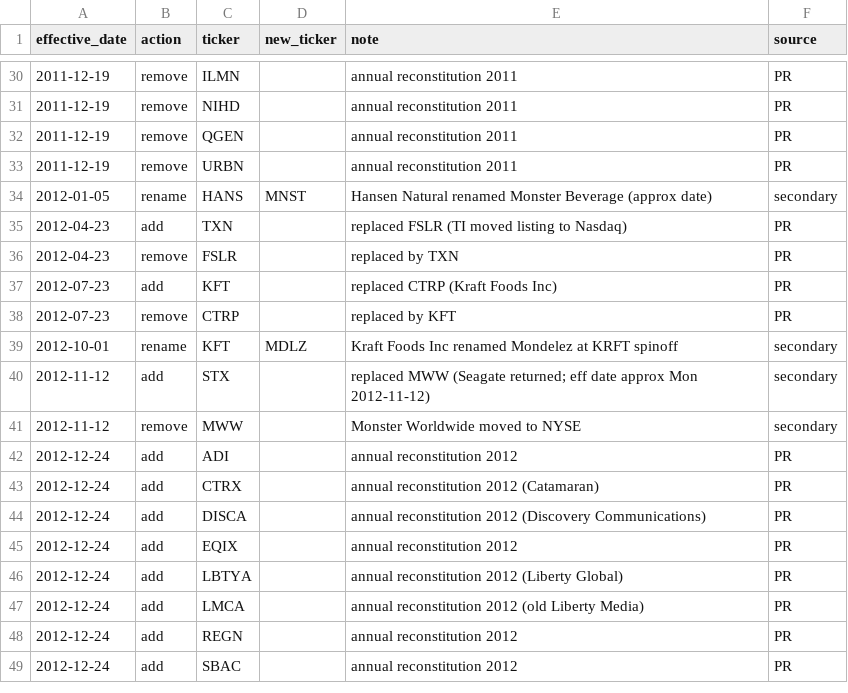
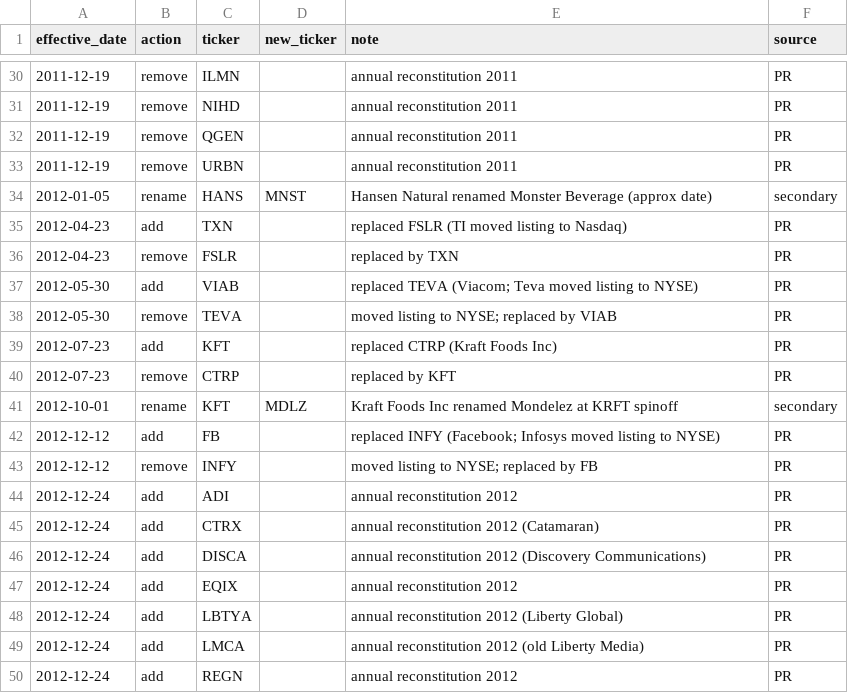
Before and after one commit to Pepsi999/yong2b, a CSV file: data/universe/nasdaq100_changes.csv, drawn as a sheet; only a part is shown, gaps mark what is left out; the shorter side is filled out with more unchanged rows; removed rows and columns are numbered as before the commit, all else as after; the diff names each change by its address in the sheet, - before the commit and + after, or states it on an @@ line.

```diff
--- a/data/universe/nasdaq100_changes.csv
+++ b/data/universe/nasdaq100_changes.csv
+row 37: 2012-05-30 | add | VIAB |  | replaced TEVA (Viacom; Teva moved listing to NYSE) | PR
+row 38: 2012-05-30 | remove | TEVA |  | moved listing to NYSE; replaced by VIAB | PR
-row 40: 2012-11-12 | add | STX |  | replaced MWW (Seagate returned; eff date approx Mon 2012-11-12) | secondary
-row 41: 2012-11-12 | remove | MWW |  | Monster Worldwide moved to NYSE | secondary
+row 42: 2012-12-12 | add | FB |  | replaced INFY (Facebook; Infosys moved listing to NYSE) | PR
+row 43: 2012-12-12 | remove | INFY |  | moved listing to NYSE; replaced by FB | PR
```
Also changed, not shown: data/universe/nasdaq100_history.csv, 8 other files.
